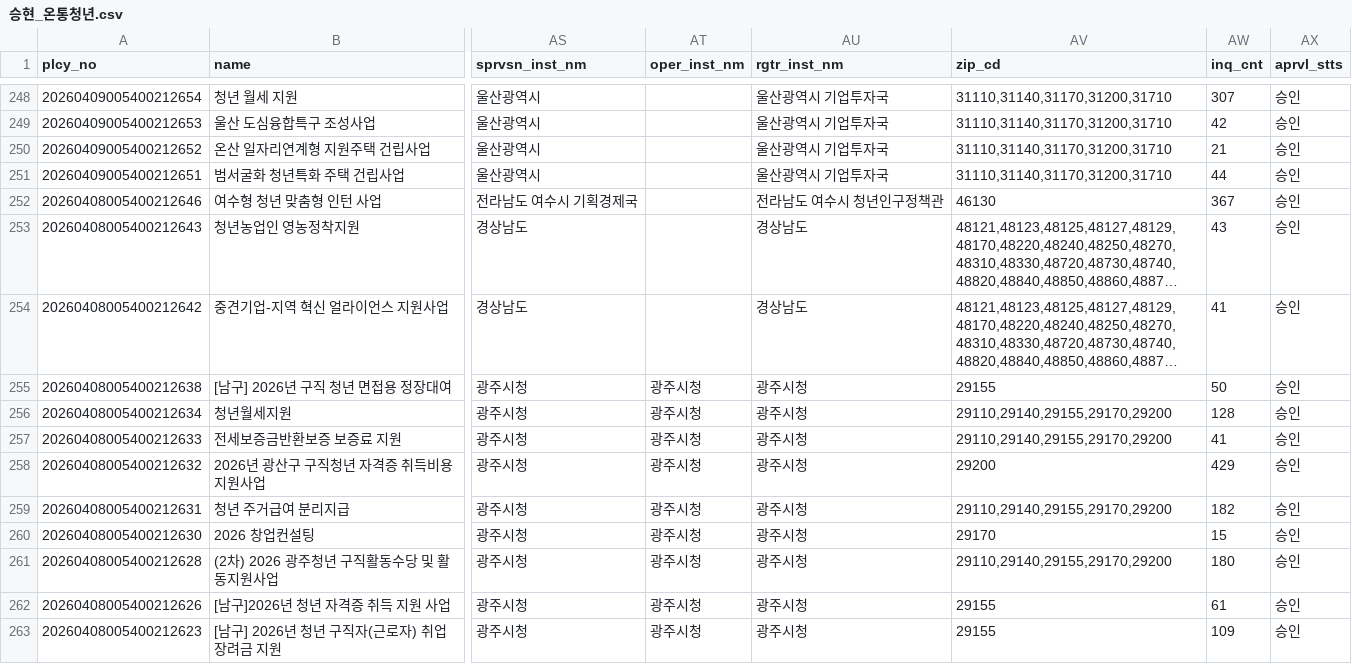
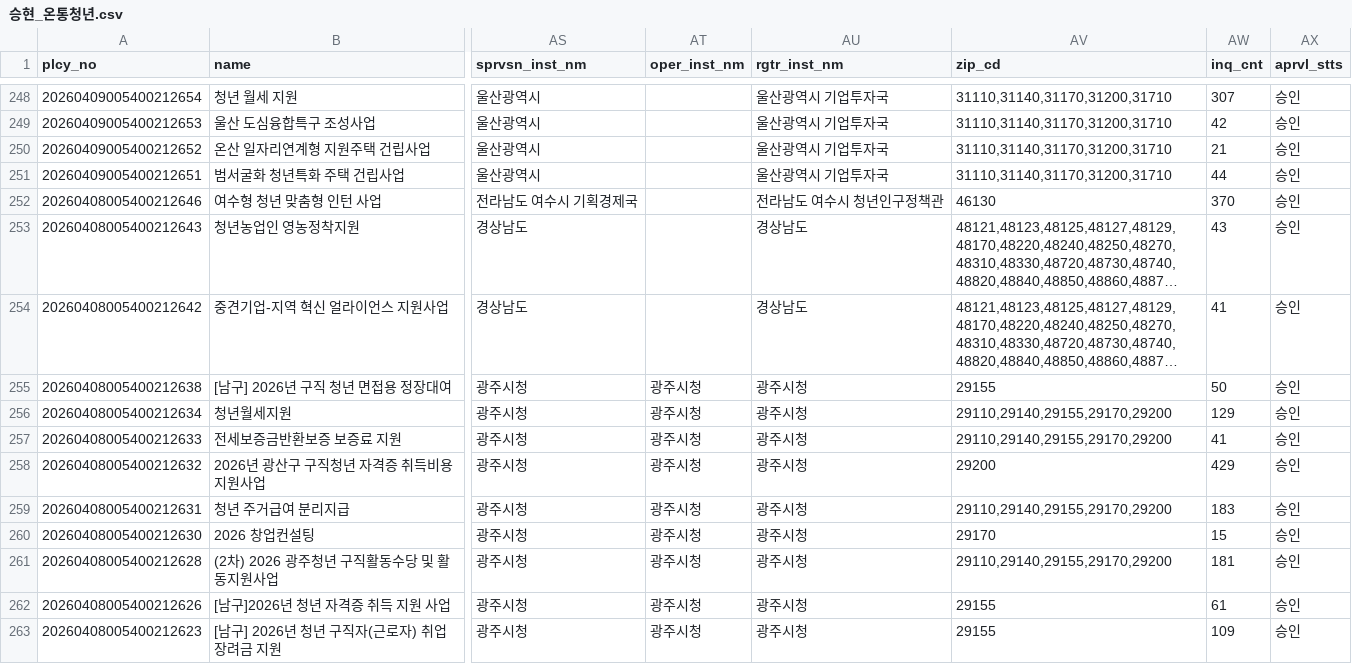
Before and after one commit to SuY3450/Youth-welfare, a CSV file: data/raw/승현_온통청년.csv, drawn as a sheet; only a part is shown, gaps mark what is left out; long unchanged cells end in …; the diff covers the shown part only; the diff names each change by its address in the sheet, - before the commit and + after, or states it on an @@ line.

```diff
--- a/data/raw/승현_온통청년.csv
+++ b/data/raw/승현_온통청년.csv
-AW252 (inq_cnt): 367
+AW252 (inq_cnt): 370
-AW256 (inq_cnt): 128
+AW256 (inq_cnt): 129
-AW259 (inq_cnt): 182
+AW259 (inq_cnt): 183
-AW261 (inq_cnt): 180
+AW261 (inq_cnt): 181
```
Also changed, not shown: 81 edited cells elsewhere in this file, 1 other file.
